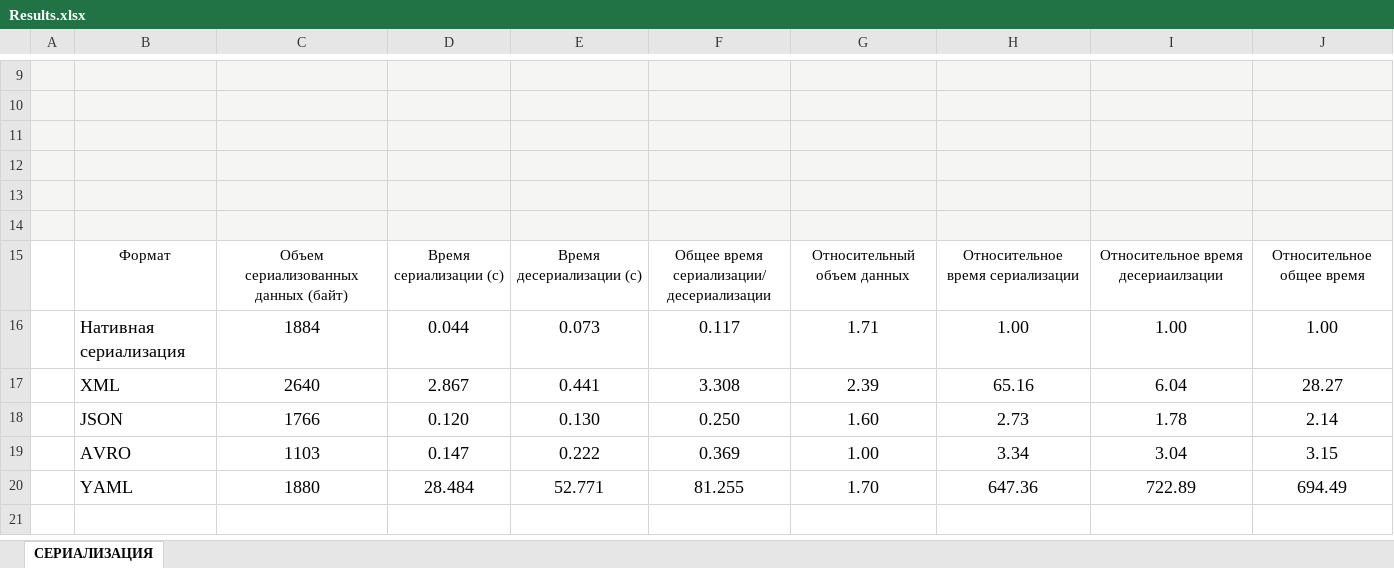
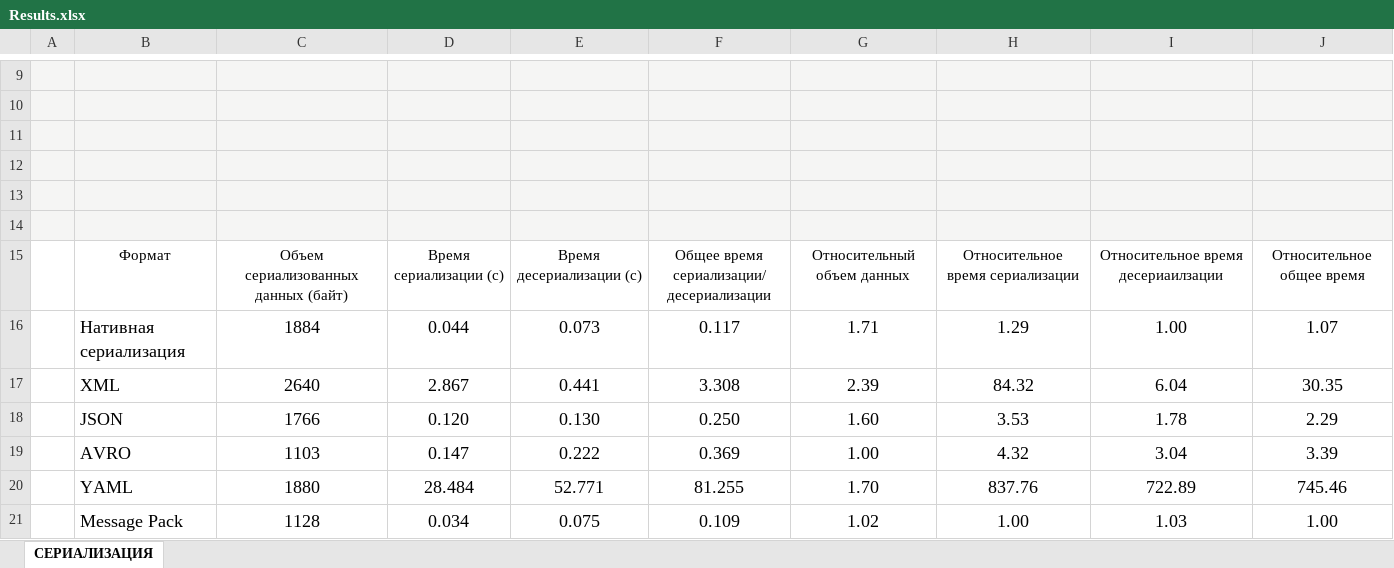
Before and after one commit to asanikushin/soa-benchmark, an Excel workbook: Results.xlsx, sheet СЕРИАЛИЗАЦИЯ, drawn as a sheet; only a part is shown, gaps mark what is left out; values as stored, in another font and other column widths than the file's, no borders; charts and pictures and conditional formats and table styles not drawn; the diff names each change by its address in the sheet, - before the commit and + after, or states it on an @@ line.

Commit message:
add message pack

```diff
--- a/Results.xlsx (sheet СЕРИАЛИЗАЦИЯ)
+++ b/Results.xlsx (sheet СЕРИАЛИЗАЦИЯ)
-H16: 1.00
+H16: 1.29
-J16: 1.00
+J16: 1.07
-H17: 65.16
+H17: 84.32
-J17: 28.27
+J17: 30.35
-H18: 2.73
+H18: 3.53
-J18: 2.14
+J18: 2.29
-H19: 3.34
+H19: 4.32
-J19: 3.15
+J19: 3.39
-H20: 647.36
+H20: 837.76
-J20: 694.49
+J20: 745.46
+row 21:  | Message Pack | 1128 | 0.034 | 0.075 | 0.109 | 1.02 | 1.00 | 1.03 | 1.00
```
Also changed, not shown: charts or pictures.
